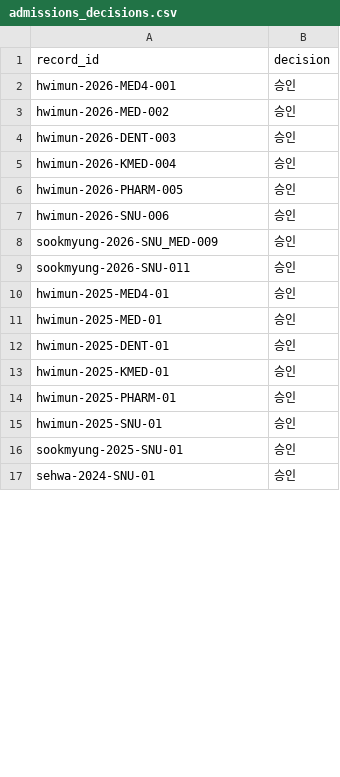
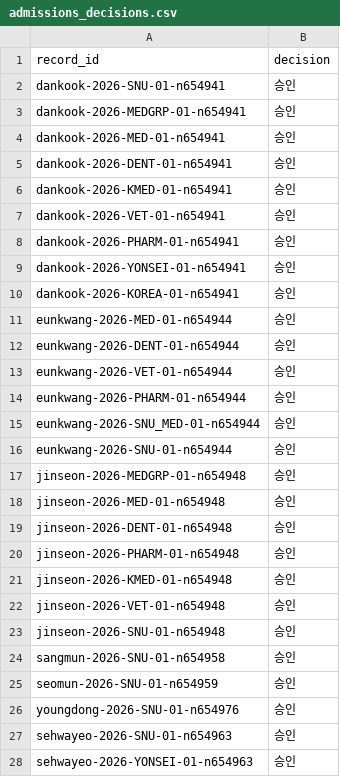
Before and after one commit to gho0350-stack/test, a CSV file: data/admissions_decisions.csv, drawn as a sheet; only a part is shown; the diff covers the shown part only.

```diff
--- a/data/admissions_decisions.csv
+++ b/data/admissions_decisions.csv
@@ -1,17 +1,28 @@
 record_id,decision
-hwimun-2026-MED4-001,승인
-hwimun-2026-MED-002,승인
-hwimun-2026-DENT-003,승인
-hwimun-2026-KMED-004,승인
-hwimun-2026-PHARM-005,승인
-hwimun-2026-SNU-006,승인
-sookmyung-2026-SNU_MED-009,승인
-sookmyung-2026-SNU-011,승인
-hwimun-2025-MED4-01,승인
-hwimun-2025-MED-01,승인
-hwimun-2025-DENT-01,승인
-hwimun-2025-KMED-01,승인
-hwimun-2025-PHARM-01,승인
-hwimun-2025-SNU-01,승인
-sookmyung-2025-SNU-01,승인
-sehwa-2024-SNU-01,승인
+dankook-2026-SNU-01-n654941,승인
+dankook-2026-MEDGRP-01-n654941,승인
+dankook-2026-MED-01-n654941,승인
+dankook-2026-DENT-01-n654941,승인
+dankook-2026-KMED-01-n654941,승인
+dankook-2026-VET-01-n654941,승인
+dankook-2026-PHARM-01-n654941,승인
+dankook-2026-YONSEI-01-n654941,승인
+dankook-2026-KOREA-01-n654941,승인
+eunkwang-2026-MED-01-n654944,승인
+eunkwang-2026-DENT-01-n654944,승인
+eunkwang-2026-VET-01-n654944,승인
+eunkwang-2026-PHARM-01-n654944,승인
+eunkwang-2026-SNU_MED-01-n654944,승인
+eunkwang-2026-SNU-01-n654944,승인
+jinseon-2026-MEDGRP-01-n654948,승인
+jinseon-2026-MED-01-n654948,승인
+jinseon-2026-DENT-01-n654948,승인
+jinseon-2026-PHARM-01-n654948,승인
+jinseon-2026-KMED-01-n654948,승인
+jinseon-2026-VET-01-n654948,승인
+jinseon-2026-SNU-01-n654948,승인
+sangmun-2026-SNU-01-n654958,승인
+seomun-2026-SNU-01-n654959,승인
+youngdong-2026-SNU-01-n654976,승인
+sehwayeo-2026-SNU-01-n654963,승인
+sehwayeo-2026-YONSEI-01-n654963,승인
```
Also changed, not shown: 3 added rows and 4 edited cells elsewhere in this file, data/admissions.csv, data/school_admission.csv, 10 other files.
